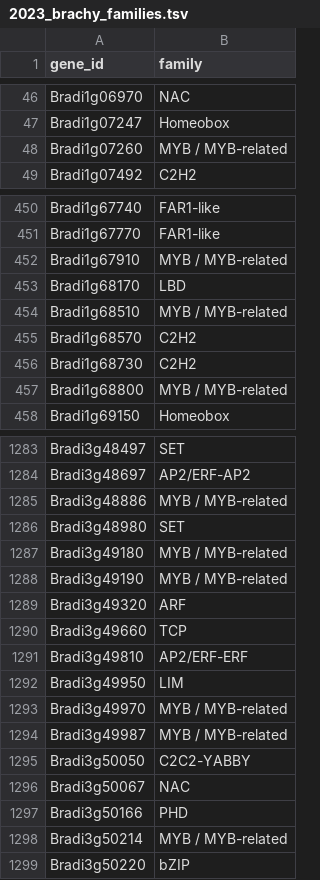
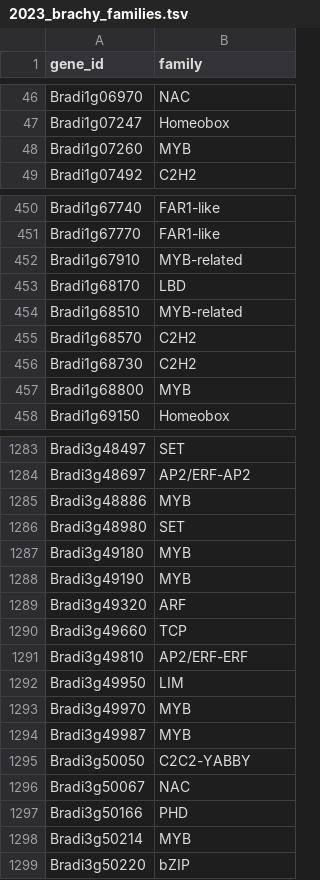
Before and after one commit to grotewold-lab/grassius-db-builder, a TSV file: inputs/private_inputs/2023_brachy_families.tsv, drawn as a sheet; only a part is shown, gaps mark what is left out; the diff covers the shown part only.

```diff
--- a/inputs/private_inputs/2023_brachy_families.tsv
+++ b/inputs/private_inputs/2023_brachy_families.tsv
@@ -47,3 +47,3 @@ Bradi1g06970	NAC
 Bradi1g07247	Homeobox
-Bradi1g07260	MYB / MYB-related
+Bradi1g07260	MYB
 Bradi1g07492	C2H2
@@ -451,8 +451,8 @@ Bradi1g67740	FAR1-like
 Bradi1g67770	FAR1-like
-Bradi1g67910	MYB / MYB-related
+Bradi1g67910	MYB-related
 Bradi1g68170	LBD
-Bradi1g68510	MYB / MYB-related
+Bradi1g68510	MYB-related
 Bradi1g68570	C2H2
 Bradi1g68730	C2H2
-Bradi1g68800	MYB / MYB-related
+Bradi1g68800	MYB
 Bradi1g69150	Homeobox
@@ -1284,6 +1284,6 @@ Bradi3g48497	SET
 Bradi3g48697	AP2/ERF-AP2
-Bradi3g48886	MYB / MYB-related
+Bradi3g48886	MYB
 Bradi3g48980	SET
-Bradi3g49180	MYB / MYB-related
-Bradi3g49190	MYB / MYB-related
+Bradi3g49180	MYB
+Bradi3g49190	MYB
 Bradi3g49320	ARF
@@ -1292,4 +1292,4 @@ Bradi3g49810	AP2/ERF-ERF
 Bradi3g49950	LIM
-Bradi3g49970	MYB / MYB-related
-Bradi3g49987	MYB / MYB-related
+Bradi3g49970	MYB
+Bradi3g49987	MYB
 Bradi3g50050	C2C2-YABBY
@@ -1297,3 +1297,3 @@ Bradi3g50067	NAC
 Bradi3g50166	PHD
-Bradi3g50214	MYB / MYB-related
+Bradi3g50214	MYB
 Bradi3g50220	bZIP
```
Also changed, not shown: 147 edited cells elsewhere in this file, inputs/input_list.csv, 5 other files.
